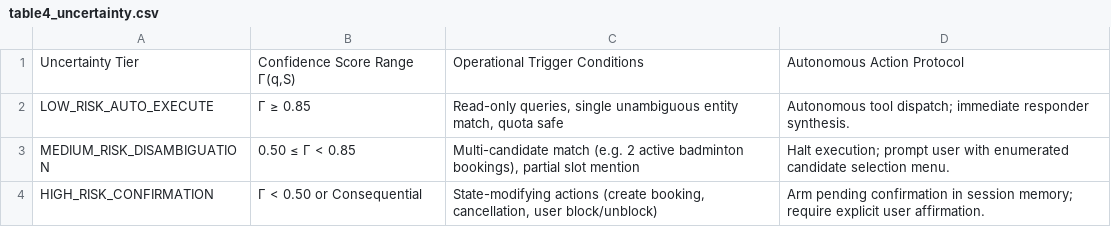
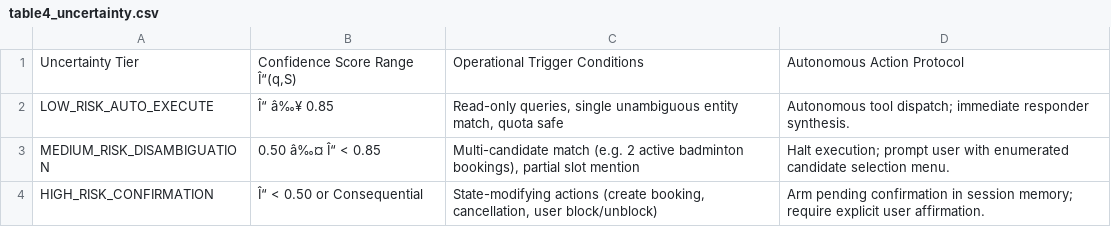
Before and after one commit to divyanidenge/Sports-ERP-AI-Agent-Advanced, a CSV file: research_paper/tables/table4_uncertainty.csv, drawn as a sheet.

```diff
--- a/research_paper/tables/table4_uncertainty.csv
+++ b/research_paper/tables/table4_uncertainty.csv
@@ -1,4 +1,4 @@
-Uncertainty Tier,"Confidence Score Range Γ(q,S)",Operational Trigger Conditions,Autonomous Action Protocol
-LOW_RISK_AUTO_EXECUTE,Γ ≥ 0.85,"Read-only queries, single unambiguous entity match, quota safe",Autonomous tool dispatch; immediate responder synthesis.
-MEDIUM_RISK_DISAMBIGUATION,0.50 ≤ Γ < 0.85,"Multi-candidate match (e.g. 2 active badminton bookings), partial slot mention",Halt execution; prompt user with enumerated candidate selection menu.
-HIGH_RISK_CONFIRMATION,Γ < 0.50 or Consequential,"State-modifying actions (create booking, cancellation, user block/unblock)",Arm pending confirmation in session memory; require explicit user affirmation.
+Uncertainty Tier,"Confidence Score Range Î“(q,S)",Operational Trigger Conditions,Autonomous Action Protocol
+LOW_RISK_AUTO_EXECUTE,Î“ â‰¥ 0.85,"Read-only queries, single unambiguous entity match, quota safe",Autonomous tool dispatch; immediate responder synthesis.
+MEDIUM_RISK_DISAMBIGUATION,0.50 â‰¤ Î“ < 0.85,"Multi-candidate match (e.g. 2 active badminton bookings), partial slot mention",Halt execution; prompt user with enumerated candidate selection menu.
+HIGH_RISK_CONFIRMATION,Î“ < 0.50 or Consequential,"State-modifying actions (create booking, cancellation, user block/unblock)",Arm pending confirmation in session memory; require explicit user affirmation.
```
Also changed, not shown: research_paper/tables/table1_comparison.csv, research_paper/tables/table5_benchmark.csv, 19 other files.
